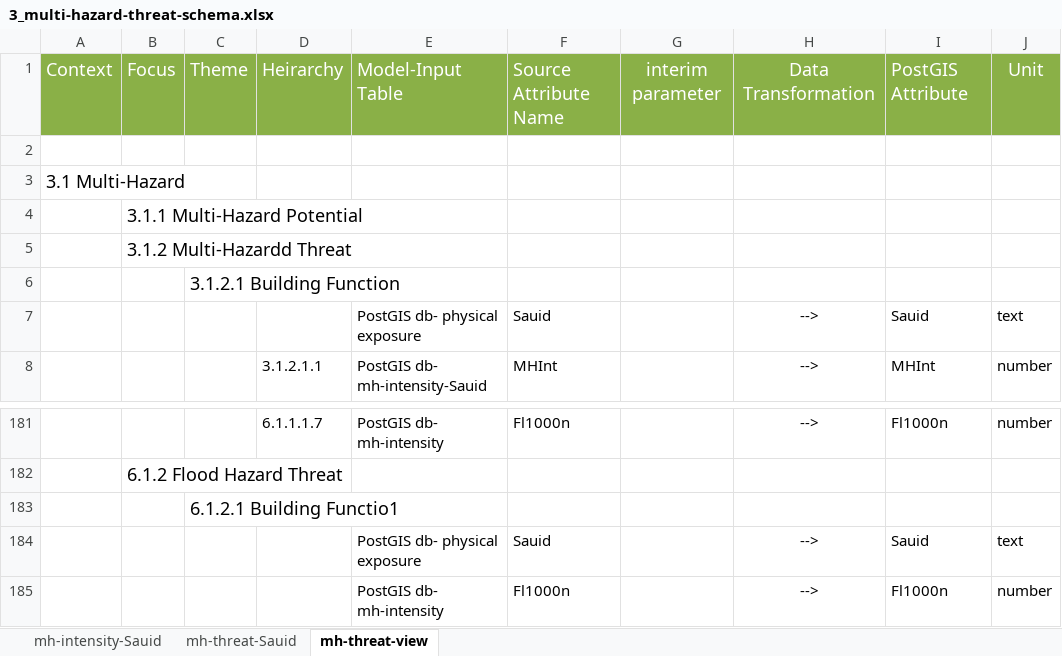
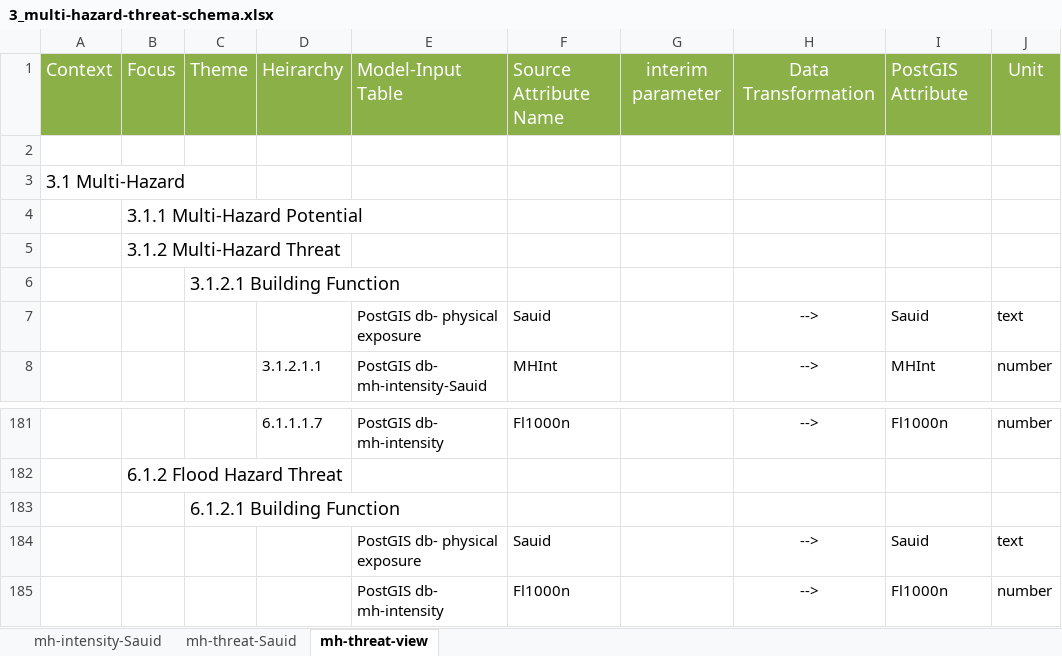
Before and after one commit to OpenDRR/opendrr-data-store, an Excel workbook: transformation-tables/3_multi-hazard-threat-schema.xlsx, sheet mh-threat-view, drawn as a sheet; only a part is shown, gaps mark what is left out; values as stored, in another font and other column widths than the file's, no borders; table styles not drawn; the diff names each change by its address in the sheet, - before the commit and + after, or states it on an @@ line.

Commit message:
Update 3_multi-hazard-threat-schema.xlsx

```diff
--- a/transformation-tables/3_multi-hazard-threat-schema.xlsx (sheet mh-threat-view)
+++ b/transformation-tables/3_multi-hazard-threat-schema.xlsx (sheet mh-threat-view)
-B5: 3.1.2 Multi-Hazardd Threat
+B5: 3.1.2 Multi-Hazard Threat
-C183: 6.1.2.1 Building Functio1
+C183: 6.1.2.1 Building Function
```
